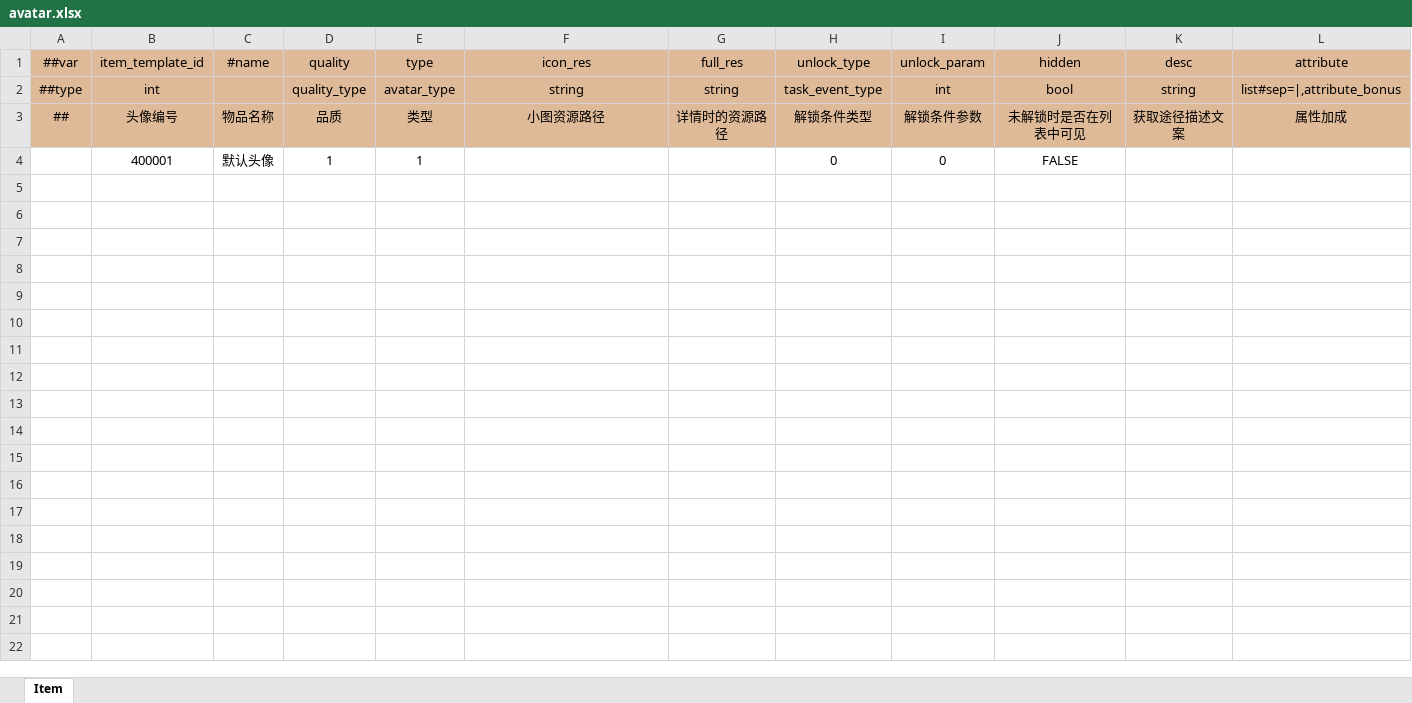
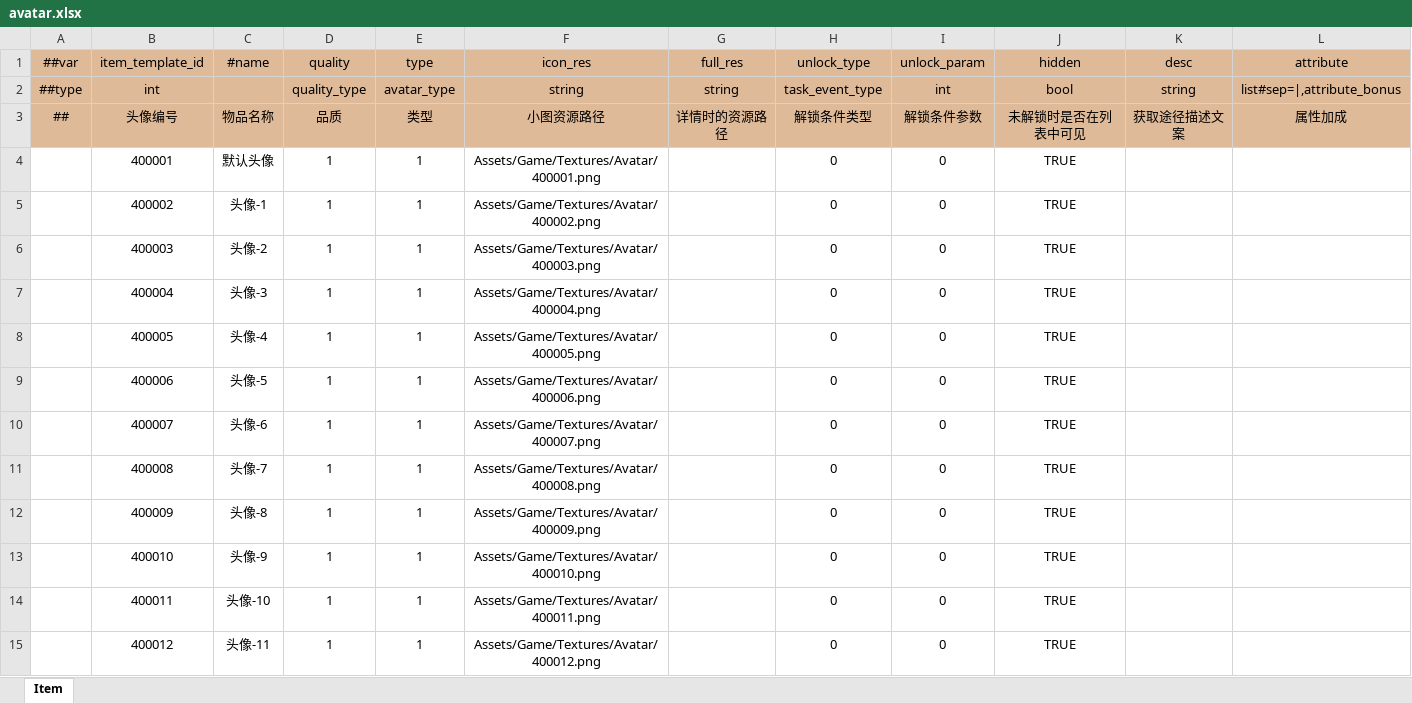
Before and after one commit to WuyangPeng/celeritas, an Excel workbook: data/config/luban/config/general/avatar.xlsx, sheet Item, drawn as a sheet; values as stored, in another font and other column widths than the file's, no borders; conditional formats not drawn; the diff names each change by its address in the sheet, - before the commit and + after, or states it on an @@ line.

```diff
--- a/data/config/luban/config/general/avatar.xlsx (sheet Item)
+++ b/data/config/luban/config/general/avatar.xlsx (sheet Item)
-F4 (icon_res): (empty)
+F4 (icon_res): Assets/Game/Textures/Avatar/400001.png
-J4 (hidden): FALSE
+J4 (hidden): TRUE
+row 5:  | 400002 | 头像-1 | 1 | 1 | Assets/Game/Textures/Avatar/400002.png |  | 0 | 0 | TRUE
+row 6:  | 400003 | 头像-2 | 1 | 1 | Assets/Game/Textures/Avatar/400003.png |  | 0 | 0 | TRUE
+row 7:  | 400004 | 头像-3 | 1 | 1 | Assets/Game/Textures/Avatar/400004.png |  | 0 | 0 | TRUE
+row 8:  | 400005 | 头像-4 | 1 | 1 | Assets/Game/Textures/Avatar/400005.png |  | 0 | 0 | TRUE
+row 9:  | 400006 | 头像-5 | 1 | 1 | Assets/Game/Textures/Avatar/400006.png |  | 0 | 0 | TRUE
+row 10:  | 400007 | 头像-6 | 1 | 1 | Assets/Game/Textures/Avatar/400007.png |  | 0 | 0 | TRUE
+row 11:  | 400008 | 头像-7 | 1 | 1 | Assets/Game/Textures/Avatar/400008.png |  | 0 | 0 | TRUE
+row 12:  | 400009 | 头像-8 | 1 | 1 | Assets/Game/Textures/Avatar/400009.png |  | 0 | 0 | TRUE
+row 13:  | 400010 | 头像-9 | 1 | 1 | Assets/Game/Textures/Avatar/400010.png |  | 0 | 0 | TRUE
+row 14:  | 400011 | 头像-10 | 1 | 1 | Assets/Game/Textures/Avatar/400011.png |  | 0 | 0 | TRUE
+row 15:  | 400012 | 头像-11 | 1 | 1 | Assets/Game/Textures/Avatar/400012.png |  | 0 | 0 | TRUE
```
Also changed, not shown: 1 other file.
